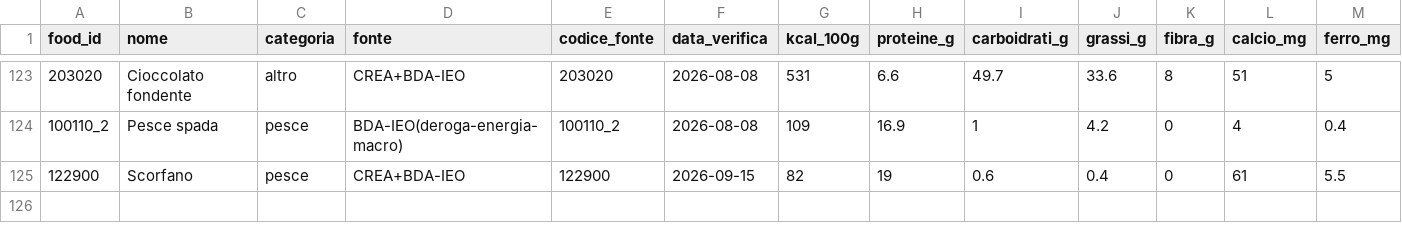
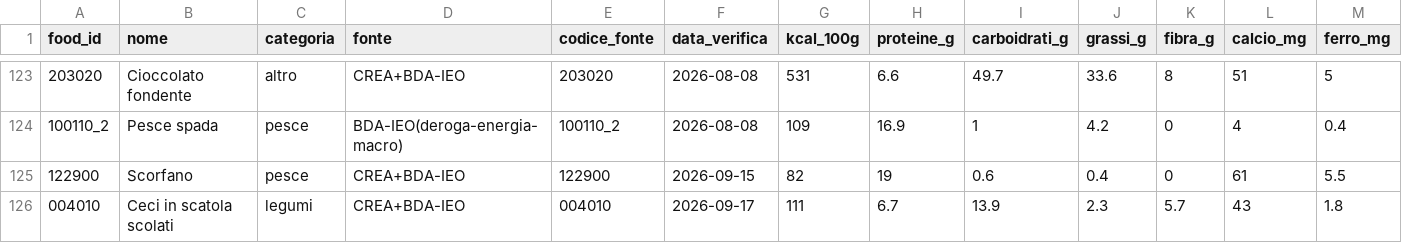
Before and after one commit to giuseppetaglialatela/studio-taglialatela-template, a CSV file: motore-calcolo/alimenti.csv, drawn as a sheet; only a part is shown, gaps mark what is left out; rows hold the shown columns only; the diff names each change by its address in the sheet, - before the commit and + after, or states it on an @@ line.

```diff
--- a/motore-calcolo/alimenti.csv
+++ b/motore-calcolo/alimenti.csv
+row 126: 004010 | Ceci in scatola scolati | legumi | CREA+BDA-IEO | 004010 | 2026-09-17 | 111 | 6.7 | 13.9 | 2.3 | 5.7 | 43 | 1.8
```
Also changed, not shown: 1 other file.
